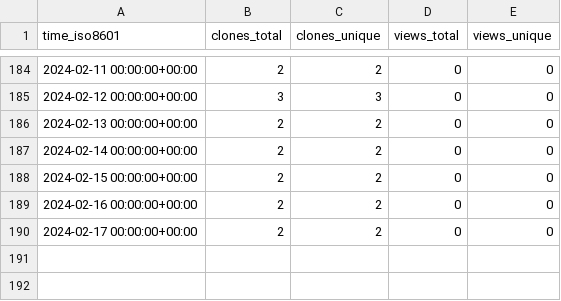
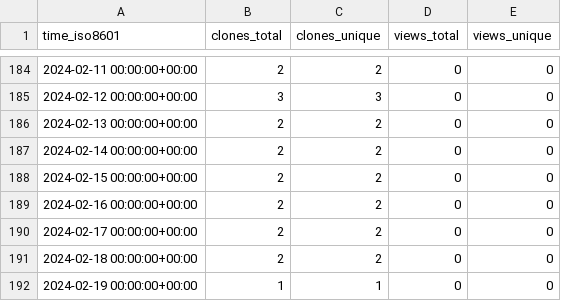
Before and after one commit to MimBinFikret/TelegramBasic, a CSV file: MimBinFikret/TelegramBasic/ghrs-data/views_clones_aggregate.csv, drawn as a sheet; only a part is shown, gaps mark what is left out; the diff names each change by its address in the sheet, - before the commit and + after, or states it on an @@ line.

```diff
--- a/MimBinFikret/TelegramBasic/ghrs-data/views_clones_aggregate.csv
+++ b/MimBinFikret/TelegramBasic/ghrs-data/views_clones_aggregate.csv
+row 191: 2024-02-18 00:00:00+00:00 | 2 | 2 | 0 | 0
+row 192: 2024-02-19 00:00:00+00:00 | 1 | 1 | 0 | 0
```
Also changed, not shown: 1 other file.
